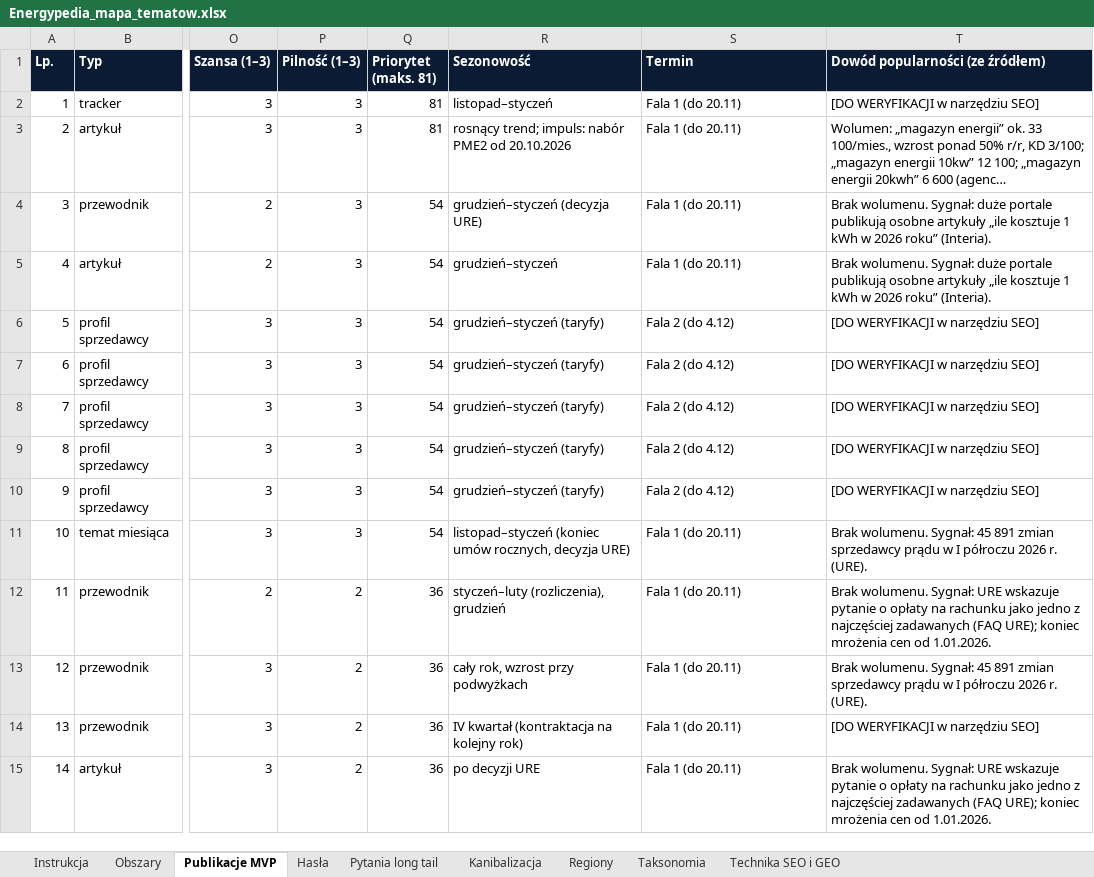
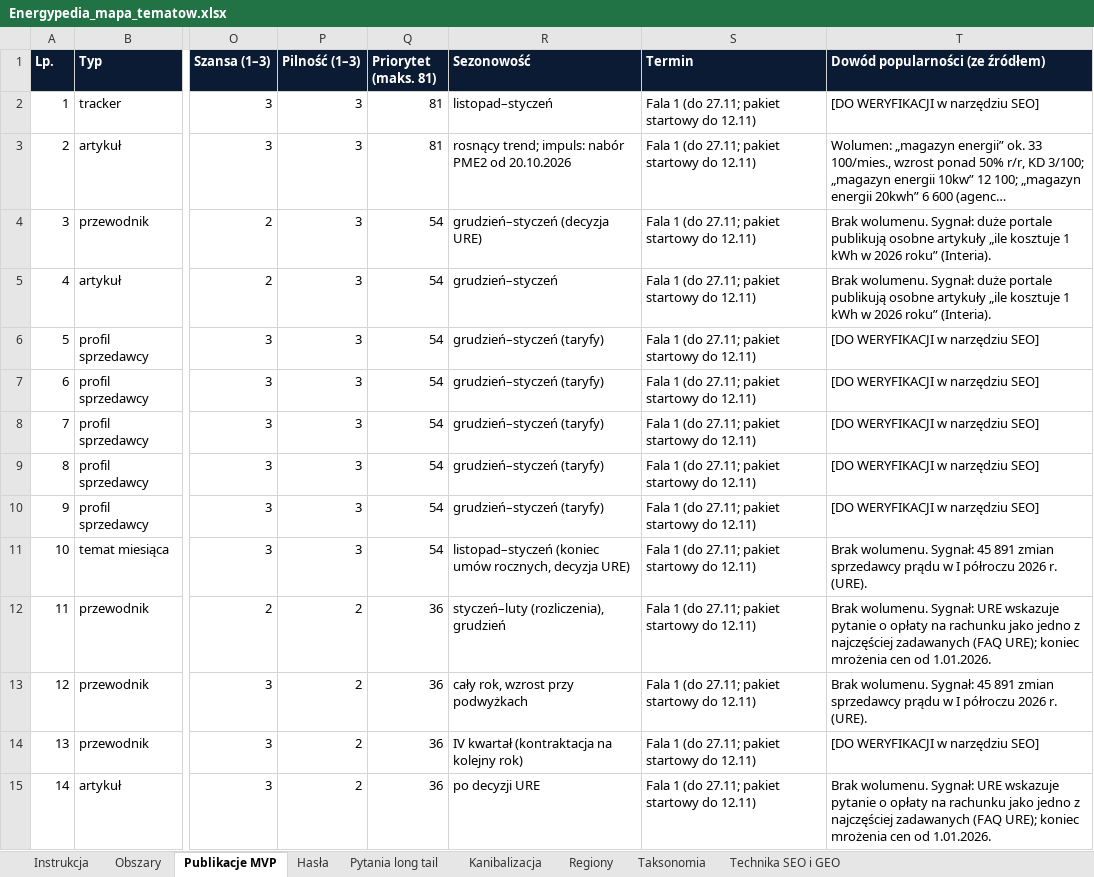
Before and after one commit to lasiak01-collab/SmartPocket, an Excel workbook: docs/energypedia/mapa/Energypedia_mapa_tematow.xlsx, sheet Publikacje MVP, drawn as a sheet; only a part is shown, gaps mark what is left out; long unchanged cells end in …; values as stored, in another font and other column widths than the file's, no borders; the diff covers the shown part only; the diff names each change by its address in the sheet, - before the commit and + after, or states it on an @@ line.

```diff
--- a/docs/energypedia/mapa/Energypedia_mapa_tematow.xlsx (sheet Publikacje MVP)
+++ b/docs/energypedia/mapa/Energypedia_mapa_tematow.xlsx (sheet Publikacje MVP)
-S2:S5 (Termin): Fala 1 (do 20.11)
+S2:S5 (Termin): Fala 1 (do 27.11; pakiet startowy do 12.11)
-S6:S10 (Termin): Fala 2 (do 4.12)
+S6:S10 (Termin): Fala 1 (do 27.11; pakiet startowy do 12.11)
-S11:S15 (Termin): Fala 1 (do 20.11)
+S11:S15 (Termin): Fala 1 (do 27.11; pakiet startowy do 12.11)
```
Also changed, not shown: 61 edited cells elsewhere in this sheet, 7 other files.
